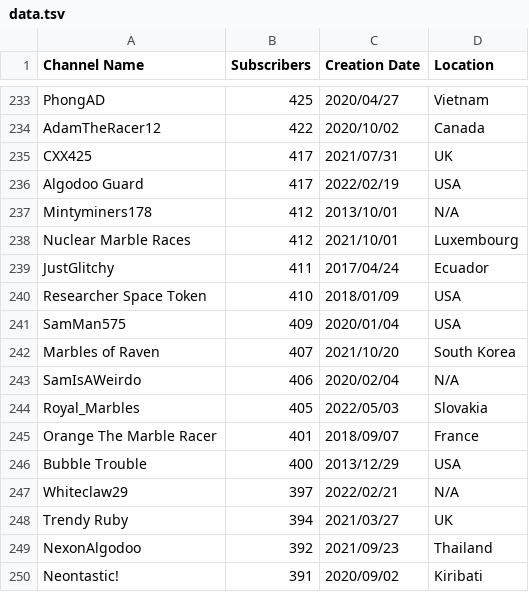
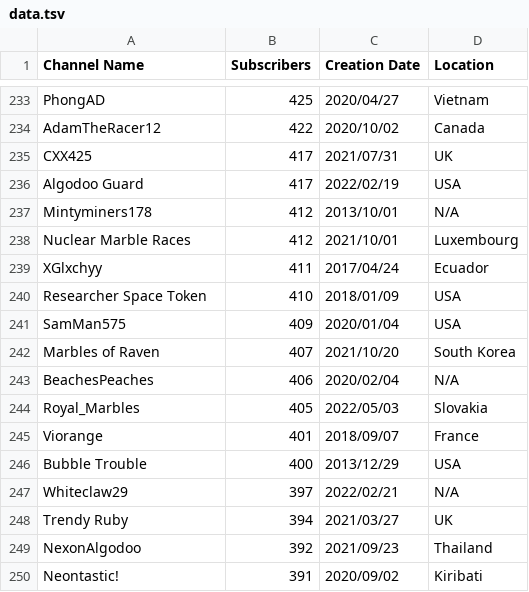
Before and after one commit to Epik-ATOP/algo-subs.github.io, a TSV file: data.tsv, drawn as a sheet; only a part is shown, gaps mark what is left out.

```diff
--- a/data.tsv
+++ b/data.tsv
@@ -238,3 +238,3 @@ Mintyminers178	412	2013/10/01	N/A
 Nuclear Marble Races	412	2021/10/01	Luxembourg
-JustGlitchy	411	2017/04/24	Ecuador
+XGlxchyy	411	2017/04/24	Ecuador
 Researcher Space Token	410	2018/01/09	USA
@@ -242,5 +242,5 @@ SamMan575	409	2020/01/04	USA
 Marbles of Raven	407	2021/10/20	South Korea
-SamIsAWeirdo	406	2020/02/04	N/A
+BeachesPeaches	406	2020/02/04	N/A
 Royal_Marbles	405	2022/05/03	Slovakia
-Orange The Marble Racer	401	2018/09/07	France
+Viorange	401	2018/09/07	France
 Bubble Trouble	400	2013/12/29	USA
```
Also changed, not shown: channel-ids.tsv.
